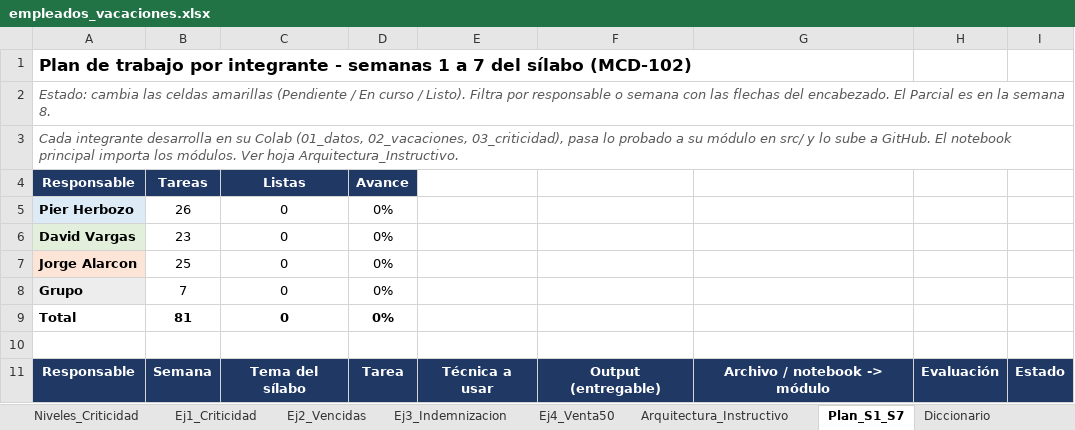
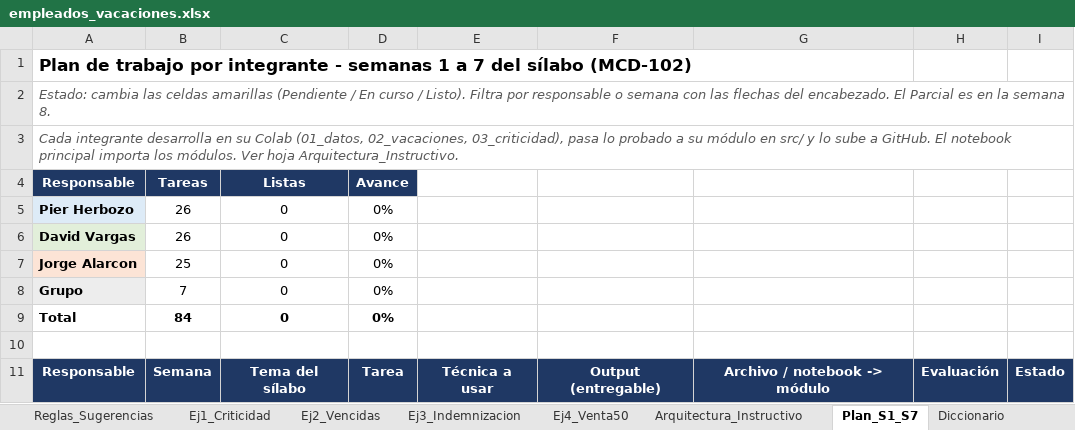
Before and after one commit to PIER-202621036/proyecto-gestion-vacaciones, an Excel workbook: data/empleados_vacaciones.xlsx, sheet Plan_S1_S7, drawn as a sheet; only a part is shown; values as stored, in another font and other column widths than the file's, no borders; charts and pictures not drawn; the diff covers the shown part only; the diff names each change by its address in the sheet, - before the commit and + after, or states it on an @@ line.

```diff
--- a/data/empleados_vacaciones.xlsx (sheet Plan_S1_S7)
+++ b/data/empleados_vacaciones.xlsx (sheet Plan_S1_S7)
+sheet tab: Reglas_Sugerencias
-B6: 23
+B6: 26
-B9: 81
+B9: 84
```
Also changed, not shown: 3 added rows and 5 edited cells elsewhere in this sheet, sheet Diccionario, sheet Parametros_Vacaciones, sheet Ej4_Venta50, sheet Ej1_Criticidad, sheet Arquitectura_Instructivo, formulas that keep their value, charts or pictures.
